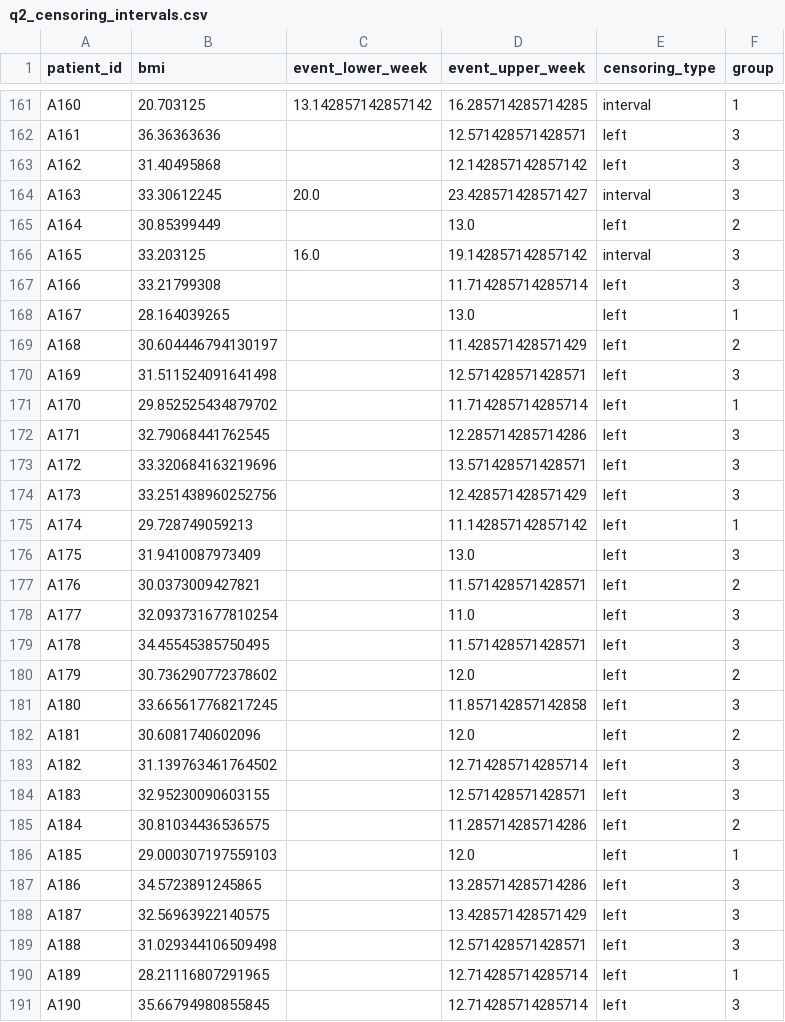
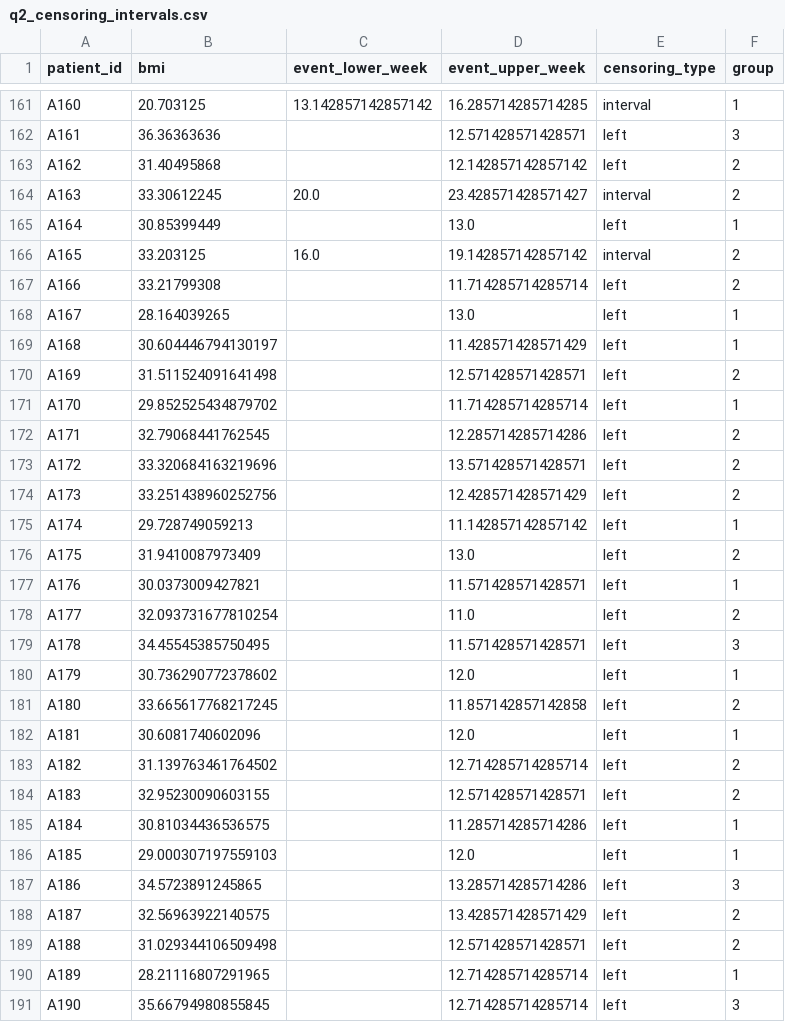
Before and after one commit to mike-unk/mycumcm2025c, a CSV file: results/q2/q2_censoring_intervals.csv, drawn as a sheet; only a part is shown, gaps mark what is left out; the diff covers the shown part only.

```diff
--- a/results/q2/q2_censoring_intervals.csv
+++ b/results/q2/q2_censoring_intervals.csv
@@ -162,29 +162,29 @@ A160,20.703125,13.142857142857142,16.285714285714285,interval,1
 A161,36.36363636,,12.571428571428571,left,3
-A162,31.40495868,,12.142857142857142,left,3
-A163,33.30612245,20.0,23.428571428571427,interval,3
-A164,30.85399449,,13.0,left,2
-A165,33.203125,16.0,19.142857142857142,interval,3
-A166,33.21799308,,11.714285714285714,left,3
+A162,31.40495868,,12.142857142857142,left,2
+A163,33.30612245,20.0,23.428571428571427,interval,2
+A164,30.85399449,,13.0,left,1
+A165,33.203125,16.0,19.142857142857142,interval,2
+A166,33.21799308,,11.714285714285714,left,2
 A167,28.164039265,,13.0,left,1
-A168,30.604446794130197,,11.428571428571429,left,2
-A169,31.511524091641498,,12.571428571428571,left,3
+A168,30.604446794130197,,11.428571428571429,left,1
+A169,31.511524091641498,,12.571428571428571,left,2
 A170,29.852525434879702,,11.714285714285714,left,1
-A171,32.79068441762545,,12.285714285714286,left,3
-A172,33.320684163219696,,13.571428571428571,left,3
-A173,33.251438960252756,,12.428571428571429,left,3
+A171,32.79068441762545,,12.285714285714286,left,2
+A172,33.320684163219696,,13.571428571428571,left,2
+A173,33.251438960252756,,12.428571428571429,left,2
 A174,29.728749059213,,11.142857142857142,left,1
-A175,31.9410087973409,,13.0,left,3
-A176,30.0373009427821,,11.571428571428571,left,2
-A177,32.093731677810254,,11.0,left,3
+A175,31.9410087973409,,13.0,left,2
+A176,30.0373009427821,,11.571428571428571,left,1
+A177,32.093731677810254,,11.0,left,2
 A178,34.45545385750495,,11.571428571428571,left,3
-A179,30.736290772378602,,12.0,left,2
-A180,33.665617768217245,,11.857142857142858,left,3
-A181,30.6081740602096,,12.0,left,2
-A182,31.139763461764502,,12.714285714285714,left,3
-A183,32.95230090603155,,12.571428571428571,left,3
-A184,30.81034436536575,,11.285714285714286,left,2
+A179,30.736290772378602,,12.0,left,1
+A180,33.665617768217245,,11.857142857142858,left,2
+A181,30.6081740602096,,12.0,left,1
+A182,31.139763461764502,,12.714285714285714,left,2
+A183,32.95230090603155,,12.571428571428571,left,2
+A184,30.81034436536575,,11.285714285714286,left,1
 A185,29.000307197559103,,12.0,left,1
 A186,34.5723891245865,,13.285714285714286,left,3
-A187,32.56963922140575,,13.428571428571429,left,3
-A188,31.029344106509498,,12.571428571428571,left,3
+A187,32.56963922140575,,13.428571428571429,left,2
+A188,31.029344106509498,,12.571428571428571,left,2
 A189,28.21116807291965,,12.714285714285714,left,1
```
Also changed, not shown: 123 edited cells elsewhere in this file, results/q2/q2_bmi_groups.csv, results/q2/q2_group_schedule.csv, 15 other files.
